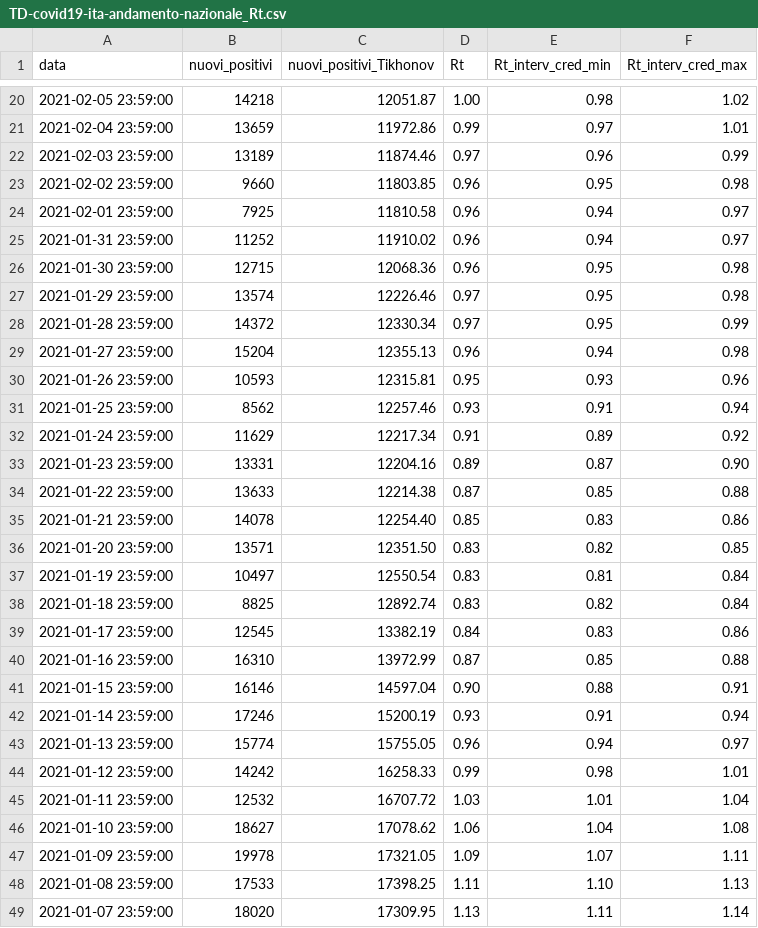
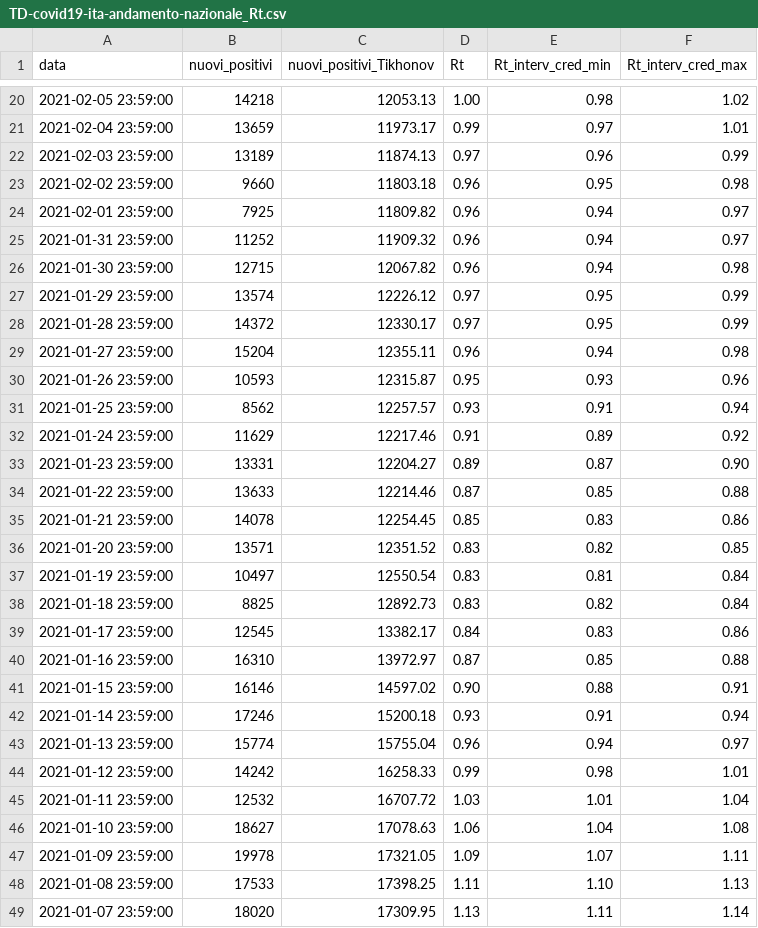
Before and after one commit to tomorrowdata/COVID-19, a CSV file: data/computed/TD-covid19-ita-andamento-nazionale_Rt.csv, drawn as a sheet; only a part is shown, gaps mark what is left out; the diff covers the shown part only.

```diff
--- a/data/computed/TD-covid19-ita-andamento-nazionale_Rt.csv
+++ b/data/computed/TD-covid19-ita-andamento-nazionale_Rt.csv
@@ -20,28 +20,28 @@ data,nuovi_positivi,nuovi_positivi_Tikhonov,Rt,Rt_interv_cred_min,Rt_interv_cred
-2021-02-05 23:59:00,14218,12051.87,1.00,0.98,1.02
-2021-02-04 23:59:00,13659,11972.86,0.99,0.97,1.01
-2021-02-03 23:59:00,13189,11874.46,0.97,0.96,0.99
-2021-02-02 23:59:00,9660,11803.85,0.96,0.95,0.98
-2021-02-01 23:59:00,7925,11810.58,0.96,0.94,0.97
-2021-01-31 23:59:00,11252,11910.02,0.96,0.94,0.97
-2021-01-30 23:59:00,12715,12068.36,0.96,0.95,0.98
-2021-01-29 23:59:00,13574,12226.46,0.97,0.95,0.98
-2021-01-28 23:59:00,14372,12330.34,0.97,0.95,0.99
-2021-01-27 23:59:00,15204,12355.13,0.96,0.94,0.98
-2021-01-26 23:59:00,10593,12315.81,0.95,0.93,0.96
-2021-01-25 23:59:00,8562,12257.46,0.93,0.91,0.94
-2021-01-24 23:59:00,11629,12217.34,0.91,0.89,0.92
-2021-01-23 23:59:00,13331,12204.16,0.89,0.87,0.90
-2021-01-22 23:59:00,13633,12214.38,0.87,0.85,0.88
-2021-01-21 23:59:00,14078,12254.40,0.85,0.83,0.86
-2021-01-20 23:59:00,13571,12351.50,0.83,0.82,0.85
+2021-02-05 23:59:00,14218,12053.13,1.00,0.98,1.02
+2021-02-04 23:59:00,13659,11973.17,0.99,0.97,1.01
+2021-02-03 23:59:00,13189,11874.13,0.97,0.96,0.99
+2021-02-02 23:59:00,9660,11803.18,0.96,0.95,0.98
+2021-02-01 23:59:00,7925,11809.82,0.96,0.94,0.97
+2021-01-31 23:59:00,11252,11909.32,0.96,0.94,0.97
+2021-01-30 23:59:00,12715,12067.82,0.96,0.94,0.98
+2021-01-29 23:59:00,13574,12226.12,0.97,0.95,0.99
+2021-01-28 23:59:00,14372,12330.17,0.97,0.95,0.99
+2021-01-27 23:59:00,15204,12355.11,0.96,0.94,0.98
+2021-01-26 23:59:00,10593,12315.87,0.95,0.93,0.96
+2021-01-25 23:59:00,8562,12257.57,0.93,0.91,0.94
+2021-01-24 23:59:00,11629,12217.46,0.91,0.89,0.92
+2021-01-23 23:59:00,13331,12204.27,0.89,0.87,0.90
+2021-01-22 23:59:00,13633,12214.46,0.87,0.85,0.88
+2021-01-21 23:59:00,14078,12254.45,0.85,0.83,0.86
+2021-01-20 23:59:00,13571,12351.52,0.83,0.82,0.85
 2021-01-19 23:59:00,10497,12550.54,0.83,0.81,0.84
-2021-01-18 23:59:00,8825,12892.74,0.83,0.82,0.84
-2021-01-17 23:59:00,12545,13382.19,0.84,0.83,0.86
-2021-01-16 23:59:00,16310,13972.99,0.87,0.85,0.88
-2021-01-15 23:59:00,16146,14597.04,0.90,0.88,0.91
-2021-01-14 23:59:00,17246,15200.19,0.93,0.91,0.94
-2021-01-13 23:59:00,15774,15755.05,0.96,0.94,0.97
+2021-01-18 23:59:00,8825,12892.73,0.83,0.82,0.84
+2021-01-17 23:59:00,12545,13382.17,0.84,0.83,0.86
+2021-01-16 23:59:00,16310,13972.97,0.87,0.85,0.88
+2021-01-15 23:59:00,16146,14597.02,0.90,0.88,0.91
+2021-01-14 23:59:00,17246,15200.18,0.93,0.91,0.94
+2021-01-13 23:59:00,15774,15755.04,0.96,0.94,0.97
 2021-01-12 23:59:00,14242,16258.33,0.99,0.98,1.01
 2021-01-11 23:59:00,12532,16707.72,1.03,1.01,1.04
-2021-01-10 23:59:00,18627,17078.62,1.06,1.04,1.08
+2021-01-10 23:59:00,18627,17078.63,1.06,1.04,1.08
 2021-01-09 23:59:00,19978,17321.05,1.09,1.07,1.11
```
Also changed, not shown: 135 edited cells elsewhere in this file, 4 other files.
